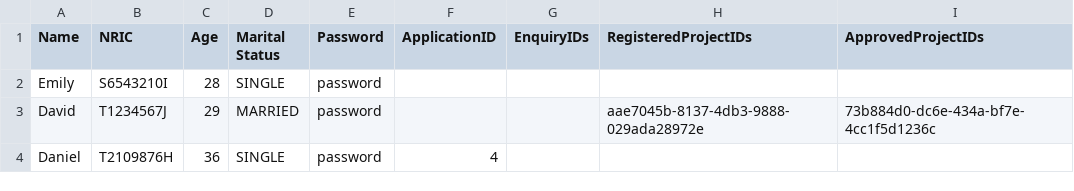
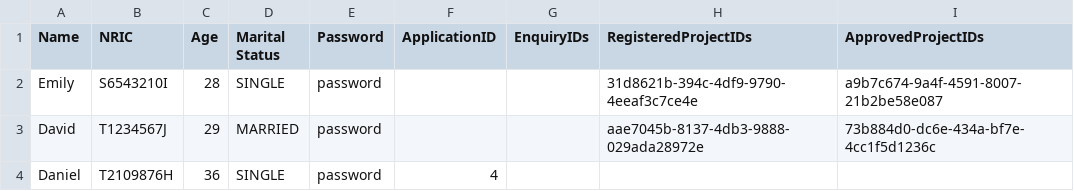
Before and after one commit to jacktan130802/SC2002-Assignment-, a CSV file: src/data/SavedOfficerList.csv, drawn as a sheet.

Commit message:
DIP Receipt portion, fixed bugs for manager approving officer registration

```diff
--- a/src/data/SavedOfficerList.csv
+++ b/src/data/SavedOfficerList.csv
@@ -1,3 +1,3 @@
 Name,NRIC,Age,Marital Status,Password,ApplicationID,EnquiryIDs,RegisteredProjectIDs,ApprovedProjectIDs
-Emily,S6543210I,28,SINGLE,password,,,,
+Emily,S6543210I,28,SINGLE,password,,,31d8621b-394c-4df9-9790-4eeaf3c7ce4e,a9b7c674-9a4f-4591-8007-21b2be58e087
 David,T1234567J,29,MARRIED,password,,,aae7045b-8137-4db3-9888-029ada28972e,73b884d0-dc6e-434a-bf7e-4cc1f5d1236c
```
Also changed, not shown: src/data/ProjectList.csv, src/data/SavedApplicationList.csv, 15 other files.
